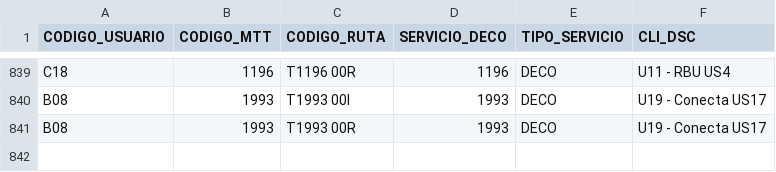
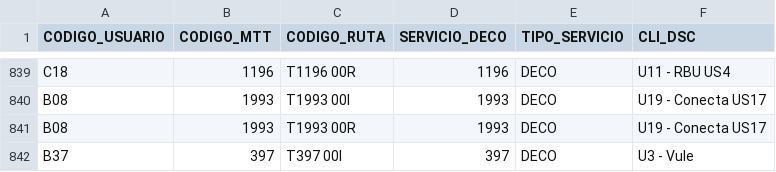
Before and after one commit to V1c5nt5/stpm_gtfs, a CSV file: data/DECO_VIGENTES_20261109.csv, drawn as a sheet; only a part is shown, gaps mark what is left out; the diff names each change by its address in the sheet, - before the commit and + after, or states it on an @@ line.

Commit message:
Actualizar DECO_VIGENTES_20261109.csv

```diff
--- a/data/DECO_VIGENTES_20261109.csv
+++ b/data/DECO_VIGENTES_20261109.csv
+row 842: B37 | 397 | T397 00I | 397 | DECO | U3 - Vule
```
